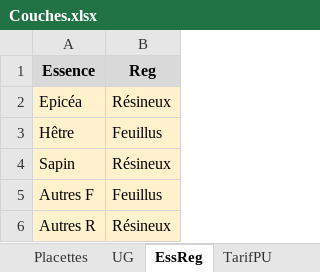
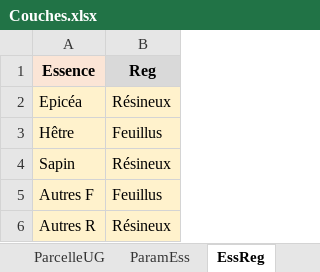
Before and after one commit to Bruciamacchie/Iloscope, an Excel workbook: Projets/MotteServolex/Couches.xlsx, sheet EssReg, drawn as a sheet; values as stored, in another font and other column widths than the file's, no borders; the diff names each change by its address in the sheet, - before the commit and + after, or states it on an @@ line.

```diff
--- a/Projets/MotteServolex/Couches.xlsx (sheet EssReg)
+++ b/Projets/MotteServolex/Couches.xlsx (sheet EssReg)
-sheet tab: UG
+sheet tab: ParcelleUG
-sheet tab: TarifPU
+sheet tab: ParamEss
@@ sheet tab order changed: ParcelleUG | ParamEss | EssReg @@
-A1 fill: #D9D9D9
+A1 fill: #FBE5D6
```
Also changed, not shown: sheet Placettes, sheet ParcelleUG, sheet Couches, sheet ParamEss, sheet Liste, sheet Accueil, other sheet tabs, hidden cells, charts or pictures, 1 other file.
